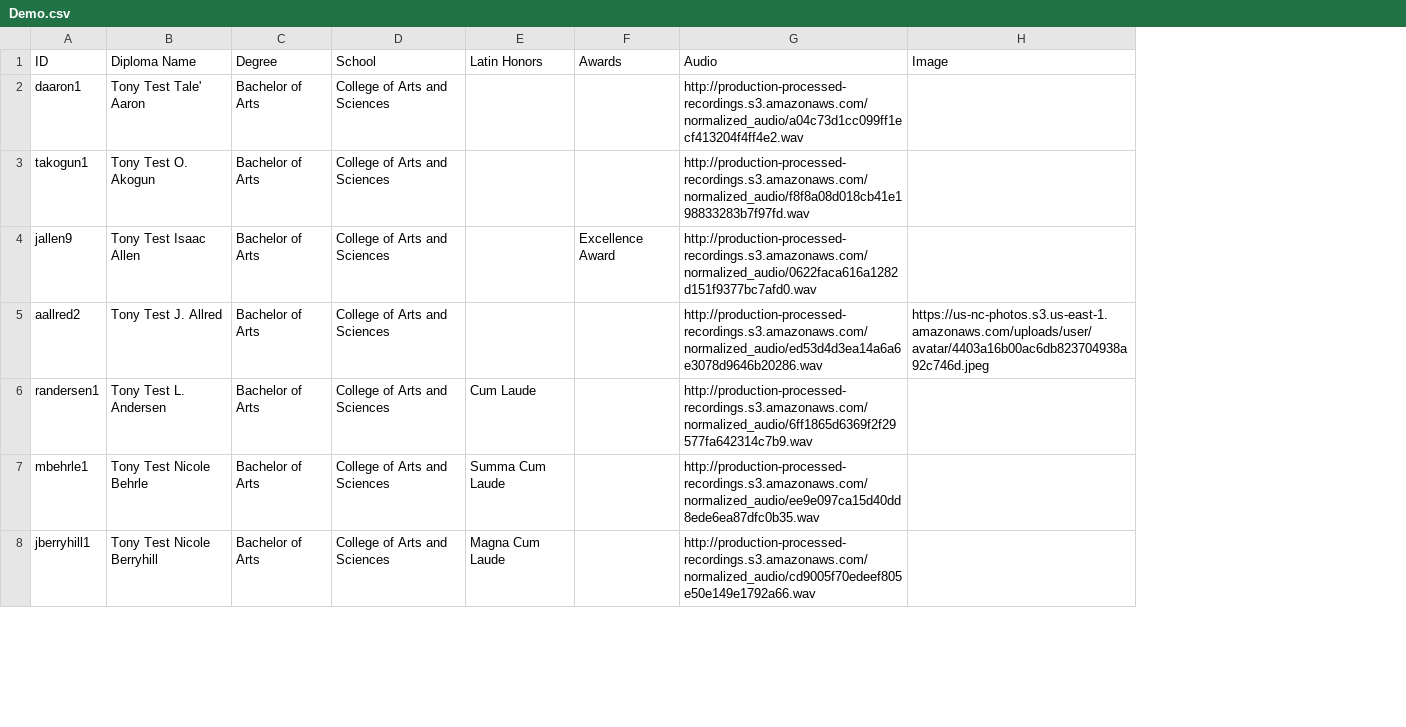
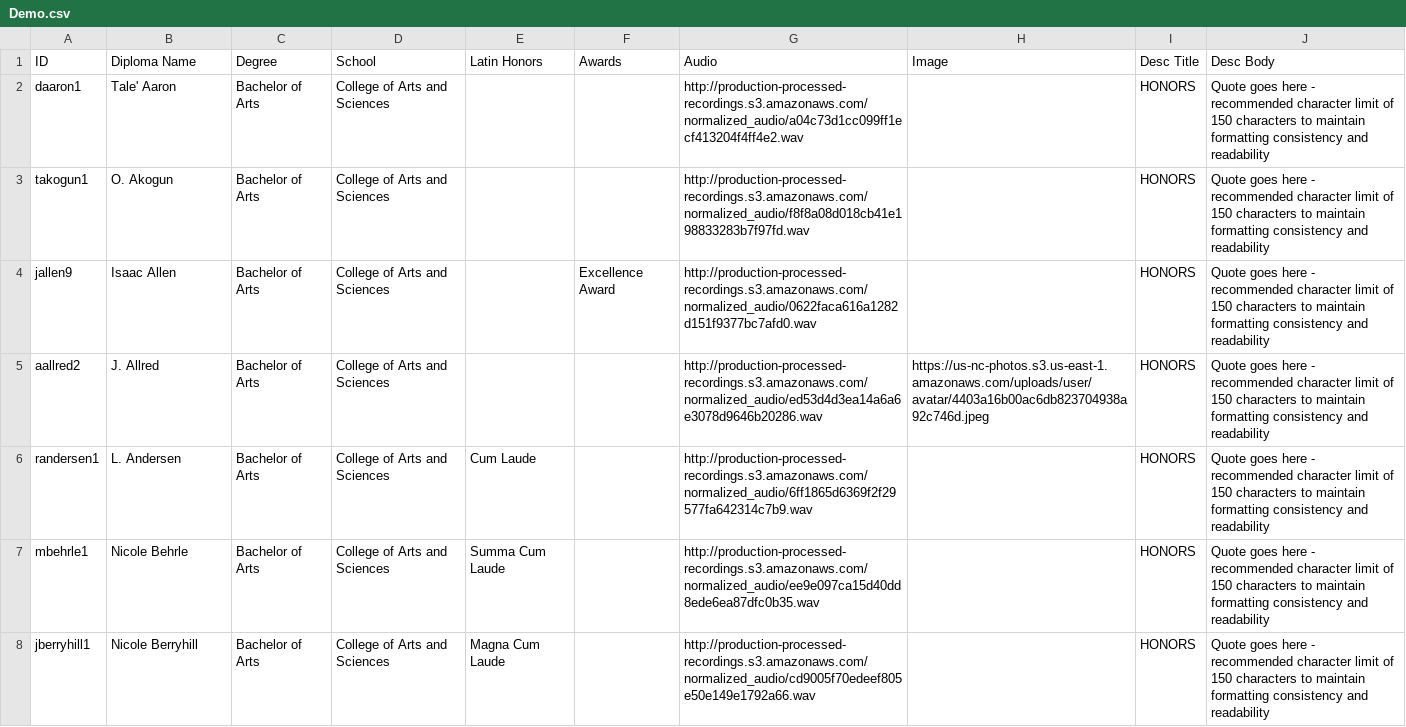
Before and after one commit to zevrector21/csv2powerpoint, a CSV file: demo/inputs/Demo.csv, drawn as a sheet; only a part is shown; the diff covers the shown part only; the diff names each change by its address in the sheet, - before the commit and + after, or states it on an @@ line.

```diff
--- a/demo/inputs/Demo.csv
+++ b/demo/inputs/Demo.csv
+column I (Desc Title), rows 2-8: all HONORS
+column J (Desc Body), rows 2-8: all Quote goes here - recommended character limit of 150 characters to maintain formatting consistency and readability
-B2 (Diploma Name): Tony Test Tale' Aaron
+B2 (Diploma Name): Tale' Aaron
-B3 (Diploma Name): Tony Test O. Akogun
+B3 (Diploma Name): O. Akogun
-B4 (Diploma Name): Tony Test Isaac Allen
+B4 (Diploma Name): Isaac Allen
-B5 (Diploma Name): Tony Test J. Allred
+B5 (Diploma Name): J. Allred
-B6 (Diploma Name): Tony Test L. Andersen
+B6 (Diploma Name): L. Andersen
-B7 (Diploma Name): Tony Test Nicole Behrle
+B7 (Diploma Name): Nicole Behrle
-B8 (Diploma Name): Tony Test Nicole Berryhill
+B8 (Diploma Name): Nicole Berryhill
```
Also changed, not shown: 7 edited cells elsewhere in this file, 3 other files.
